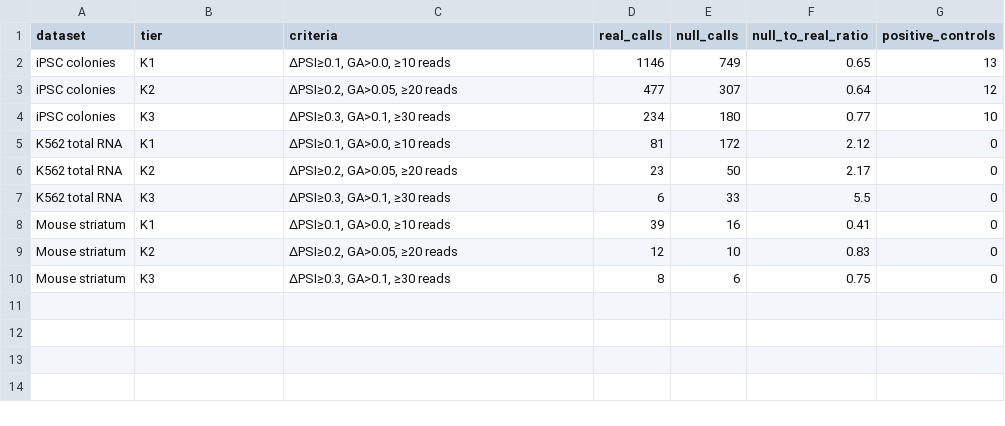
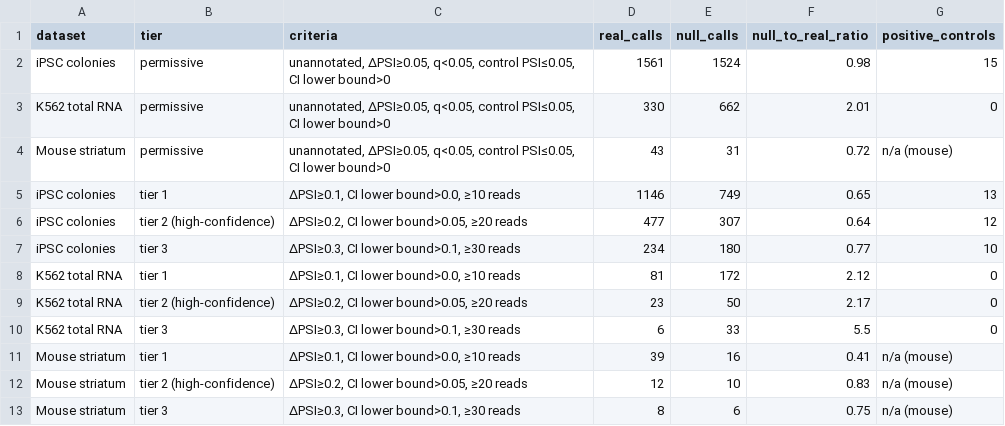
Before and after one commit to elmasnuryilmaz/tdp43-soce-manuscript, a CSV file: supplementary/S14_control_vs_control_null_test.csv, drawn as a sheet.

Commit message:
Correct the manuscript after an independent audit
Transcript-family abundance is now compared on TPM adjusted for library
composition. In the knockdown libraries a few abundant transcripts (CHGA,
ribosomal-protein and mitochondrially encoded genes) take a larger share of
the TPM total, so unadjusted TPM placed the median expressed gene 24% lower
than in controls. Table 4 is now built by code/build_family_abundance.py
(median-of-ratios scaling; median difference from DESeq2 -0.02 log2). The
ORAI pool rises by 27% and shifts towards ORAI3 instead of staying flat;
Section 3.8, the Abstract, the Discussion, Figure 7 and the graphical
abstract follow the new values, and Yoast et al. (2020) is cited for ORAI2
and ORAI3 restraining SOCE.

Other corrections:
- CBARP: remove the claim that isoform-level testing supports the locus
  (IsoformSwitchAnalyzeR q = 0.12, DRIMSeq q = 0.34); note that CBARP-DT
  itself switches isoforms.
- Mouse comparisons: the literature positive controls are human cryptic
  events that are not conserved in mouse, so recovery is not assessed there
  (Table 3, S6, S6b, S12, Figure 5A); drop the NSC34 Stmn2 and iPSC-MN
  UNC13A intron 31 claims and restrict the Tier 1 negative accordingly.
- Coverage indices: define the unit numbering, add the genomic windows of
  every unit to S11, and state that the STIM2 intron 13 unit contains the
  alternatively spliced STIM2 exon of Table 2.
- Methods 2.5: the permissive null ratio in iPSC colonies is 0.98, not
  two-thirds; S14 gains the permissive rows and English tier names.
- Define the SOCE-machinery gene sets used in Table 2, Table 3 and the text;
  correct the Table 2, Figure 3, Figure 5 and Figure 7 legends, two sentences
  on replication and measurement method, and the Albarran 2016 citation.
- Cite Figure 2, Figure 9 and every supplementary table in the text, and
  swap the numbers of Figures 1 and 2 so that figures are cited in order.
- Graphical abstract: average all seven brain regions, not the six
  significant ones.
- QA: 244 checks, now including figure and supplementary citations.

```diff
--- a/supplementary/S14_control_vs_control_null_test.csv
+++ b/supplementary/S14_control_vs_control_null_test.csv
@@ -1,10 +1,13 @@
 dataset,tier,criteria,real_calls,null_calls,null_to_real_ratio,positive_controls
-iPSC colonies,K1,"ΔPSI≥0.1, GA>0.0, ≥10 reads",1146,749,0.65,13
-iPSC colonies,K2,"ΔPSI≥0.2, GA>0.05, ≥20 reads",477,307,0.64,12
-iPSC colonies,K3,"ΔPSI≥0.3, GA>0.1, ≥30 reads",234,180,0.77,10
-K562 total RNA,K1,"ΔPSI≥0.1, GA>0.0, ≥10 reads",81,172,2.12,0
-K562 total RNA,K2,"ΔPSI≥0.2, GA>0.05, ≥20 reads",23,50,2.17,0
-K562 total RNA,K3,"ΔPSI≥0.3, GA>0.1, ≥30 reads",6,33,5.5,0
-Mouse striatum,K1,"ΔPSI≥0.1, GA>0.0, ≥10 reads",39,16,0.41,0
-Mouse striatum,K2,"ΔPSI≥0.2, GA>0.05, ≥20 reads",12,10,0.83,0
-Mouse striatum,K3,"ΔPSI≥0.3, GA>0.1, ≥30 reads",8,6,0.75,0
+iPSC colonies,permissive,"unannotated, ΔPSI≥0.05, q<0.05, control PSI≤0.05, CI lower bound>0",1561,1524,0.98,15
+K562 total RNA,permissive,"unannotated, ΔPSI≥0.05, q<0.05, control PSI≤0.05, CI lower bound>0",330,662,2.01,0
+Mouse striatum,permissive,"unannotated, ΔPSI≥0.05, q<0.05, control PSI≤0.05, CI lower bound>0",43,31,0.72,n/a (mouse)
+iPSC colonies,tier 1,"ΔPSI≥0.1, CI lower bound>0.0, ≥10 reads",1146,749,0.65,13
+iPSC colonies,tier 2 (high-confidence),"ΔPSI≥0.2, CI lower bound>0.05, ≥20 reads",477,307,0.64,12
+iPSC colonies,tier 3,"ΔPSI≥0.3, CI lower bound>0.1, ≥30 reads",234,180,0.77,10
+K562 total RNA,tier 1,"ΔPSI≥0.1, CI lower bound>0.0, ≥10 reads",81,172,2.12,0
+K562 total RNA,tier 2 (high-confidence),"ΔPSI≥0.2, CI lower bound>0.05, ≥20 reads",23,50,2.17,0
+K562 total RNA,tier 3,"ΔPSI≥0.3, CI lower bound>0.1, ≥30 reads",6,33,5.5,0
+Mouse striatum,tier 1,"ΔPSI≥0.1, CI lower bound>0.0, ≥10 reads",39,16,0.41,n/a (mouse)
+Mouse striatum,tier 2 (high-confidence),"ΔPSI≥0.2, CI lower bound>0.05, ≥20 reads",12,10,0.83,n/a (mouse)
+Mouse striatum,tier 3,"ΔPSI≥0.3, CI lower bound>0.1, ≥30 reads",8,6,0.75,n/a (mouse)
```
Also changed, not shown: source_data/Table4_family_TPM.csv, supplementary/S12_cryptic_counts_by_dataset.csv, 27 other files.
